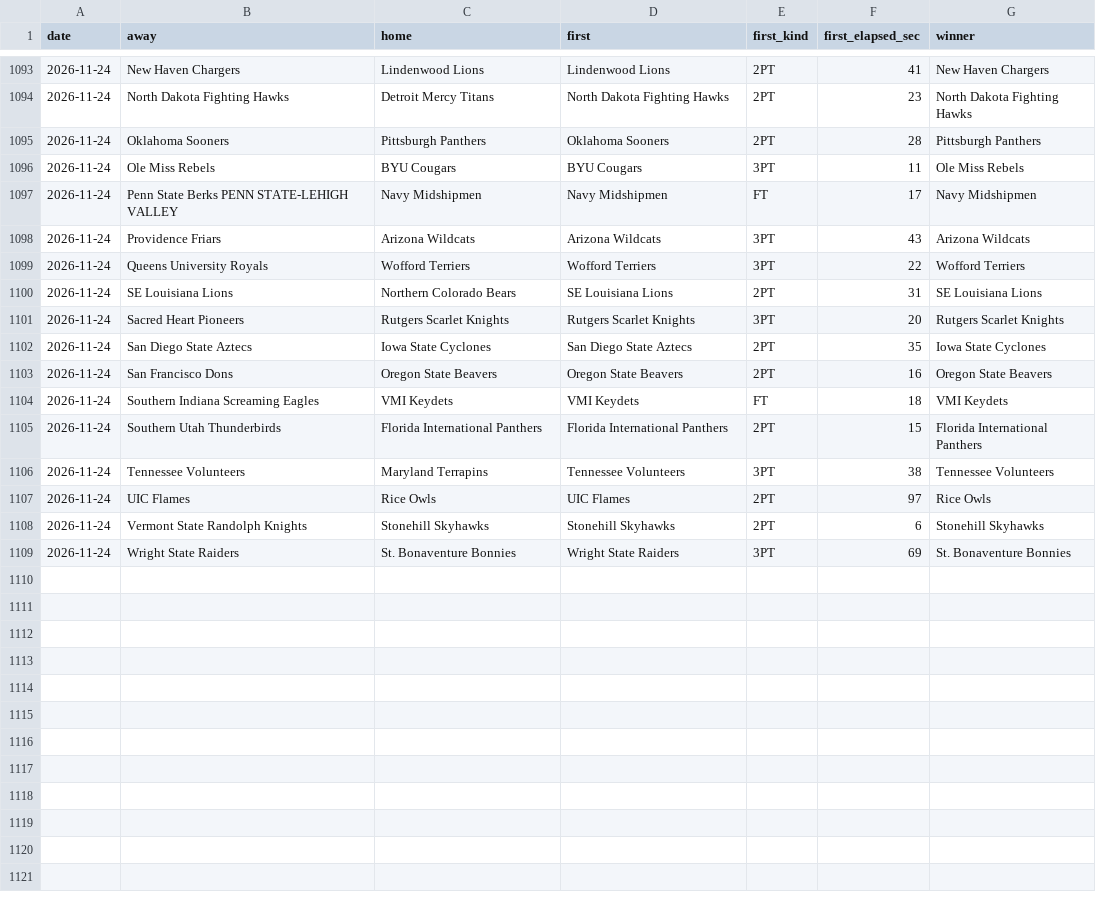
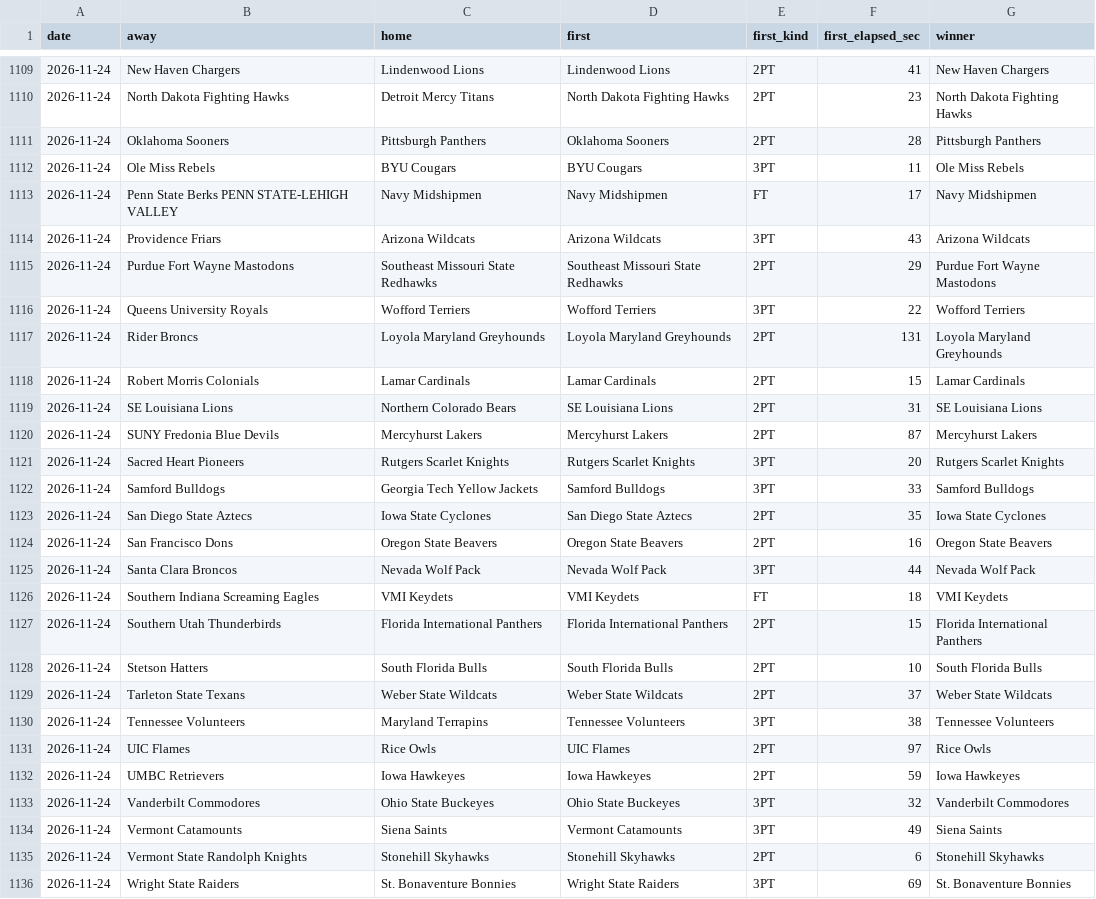
Before and after one commit to michaellvenuti-ops/mv_magic, a CSV file: pc-data/ncaab-first-score-games.csv, drawn as a sheet; only a part is shown, gaps mark what is left out; the diff covers the shown part only; the diff names each change by its address in the sheet, - before the commit and + after, or states it on an @@ line.

```diff
--- a/pc-data/ncaab-first-score-games.csv
+++ b/pc-data/ncaab-first-score-games.csv
+row 1115: 2026-11-24 | Purdue Fort Wayne Mastodons | Southeast Missouri State Redhawks | Southeast Missouri State Redhawks | 2PT | 29 | Purdue Fort Wayne Mastodons
+row 1117: 2026-11-24 | Rider Broncs | Loyola Maryland Greyhounds | Loyola Maryland Greyhounds | 2PT | 131 | Loyola Maryland Greyhounds
+row 1118: 2026-11-24 | Robert Morris Colonials | Lamar Cardinals | Lamar Cardinals | 2PT | 15 | Lamar Cardinals
+row 1120: 2026-11-24 | SUNY Fredonia Blue Devils | Mercyhurst Lakers | Mercyhurst Lakers | 2PT | 87 | Mercyhurst Lakers
+row 1122: 2026-11-24 | Samford Bulldogs | Georgia Tech Yellow Jackets | Samford Bulldogs | 3PT | 33 | Samford Bulldogs
+row 1125: 2026-11-24 | Santa Clara Broncos | Nevada Wolf Pack | Nevada Wolf Pack | 3PT | 44 | Nevada Wolf Pack
+row 1128: 2026-11-24 | Stetson Hatters | South Florida Bulls | South Florida Bulls | 2PT | 10 | South Florida Bulls
+row 1129: 2026-11-24 | Tarleton State Texans | Weber State Wildcats | Weber State Wildcats | 2PT | 37 | Weber State Wildcats
+row 1132: 2026-11-24 | UMBC Retrievers | Iowa Hawkeyes | Iowa Hawkeyes | 2PT | 59 | Iowa Hawkeyes
+row 1133: 2026-11-24 | Vanderbilt Commodores | Ohio State Buckeyes | Ohio State Buckeyes | 3PT | 32 | Vanderbilt Commodores
+row 1134: 2026-11-24 | Vermont Catamounts | Siena Saints | Vermont Catamounts | 3PT | 49 | Siena Saints
```
Also changed, not shown: 16 added rows elsewhere in this file.
